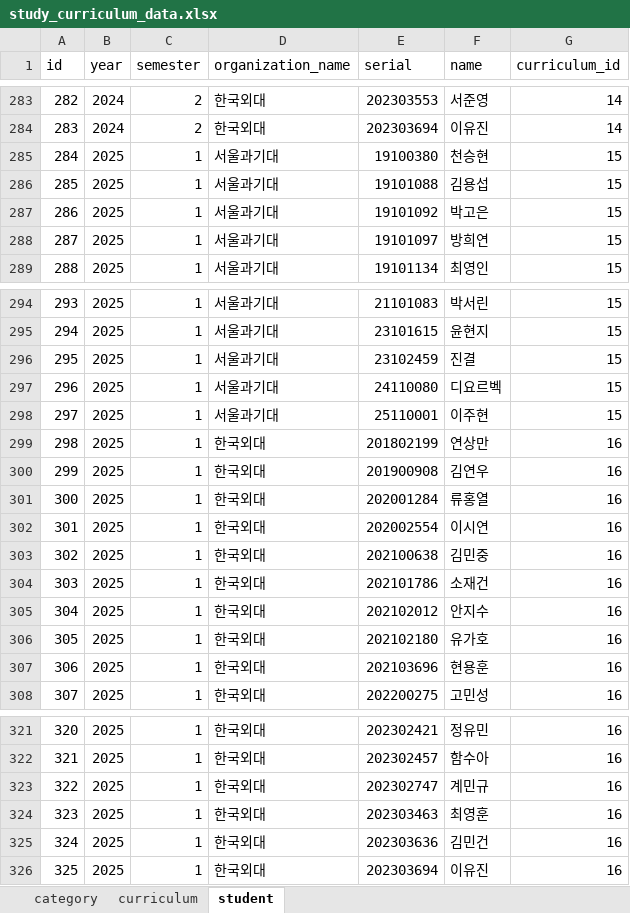
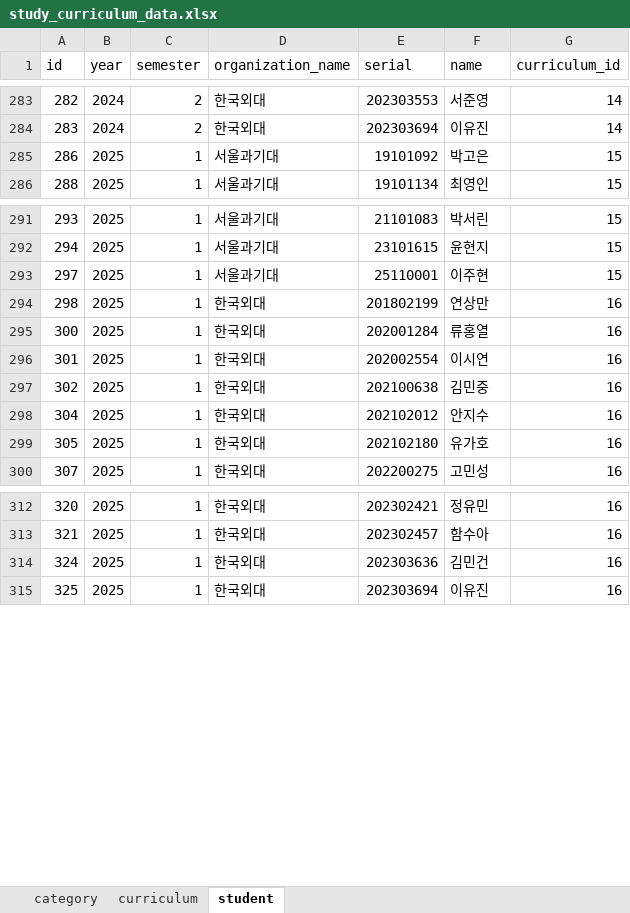
Before and after one commit to paedison/psat, an Excel workbook: a_psat/data/study_curriculum_data.xlsx, sheet student, drawn as a sheet; only a part is shown, gaps mark what is left out; values as stored, in another font and other column widths than the file's, no borders; removed rows and columns are numbered as before the commit, all else as after; the diff covers the shown part only; the diff names each change by its address in the sheet, - before the commit and + after, or states it on an @@ line.

```diff
--- a/a_psat/data/study_curriculum_data.xlsx (sheet student)
+++ b/a_psat/data/study_curriculum_data.xlsx (sheet student)
-row 285: 284 | 2025 | 1 | 서울과기대 | 19100380 | 천승현 | 15
-row 286: 285 | 2025 | 1 | 서울과기대 | 19101088 | 김용섭 | 15
-row 288: 287 | 2025 | 1 | 서울과기대 | 19101097 | 방희연 | 15
-row 296: 295 | 2025 | 1 | 서울과기대 | 23102459 | 진결 | 15
-row 297: 296 | 2025 | 1 | 서울과기대 | 24110080 | 디요르벡 | 15
-row 300: 299 | 2025 | 1 | 한국외대 | 201900908 | 김연우 | 16
-row 304: 303 | 2025 | 1 | 한국외대 | 202101786 | 소재건 | 16
-row 307: 306 | 2025 | 1 | 한국외대 | 202103696 | 현용훈 | 16
-row 323: 322 | 2025 | 1 | 한국외대 | 202302747 | 계민규 | 16
-row 324: 323 | 2025 | 1 | 한국외대 | 202303463 | 최영훈 | 16
```
Also changed, not shown: 28 added rows and 6 removed rows elsewhere in this sheet, formulas that keep their value, a_psat/data/answer_official.xlsx, 1 other file.
